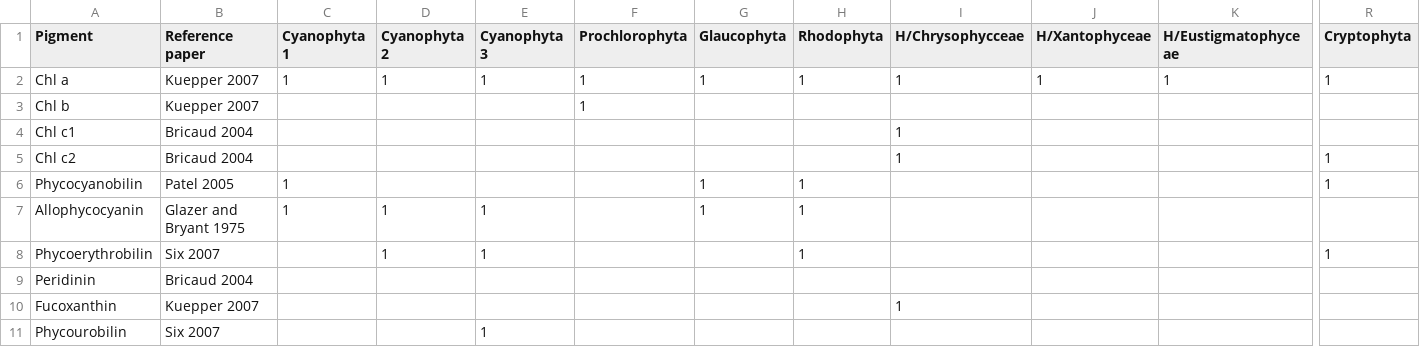
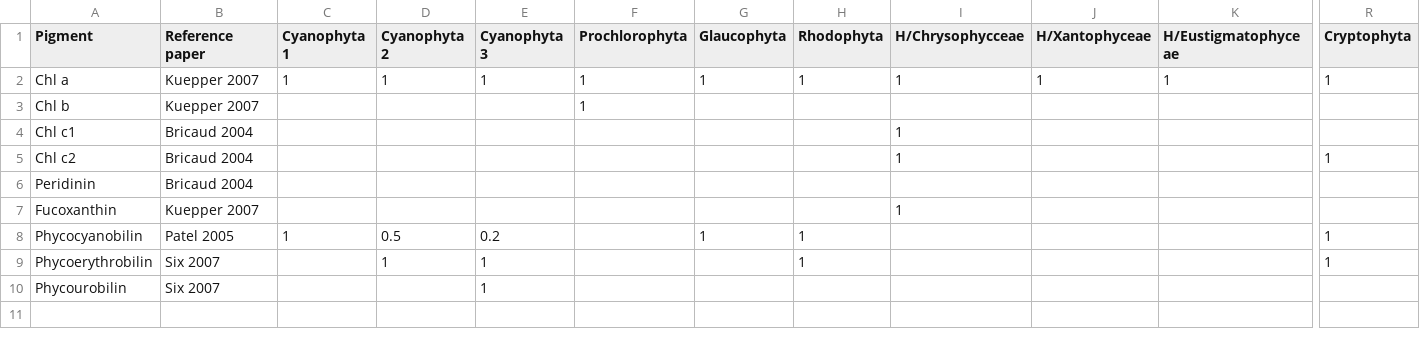
Before and after one commit to juergspaak/phytoplankton_traits, a CSV file: Pigment_algae_table.csv, drawn as a sheet; only a part is shown, gaps mark what is left out; removed rows and columns are numbered as before the commit, all else as after; rows hold the shown columns only; the diff names each change by its address in the sheet, - before the commit and + after, or states it on an @@ line.

Commit message:
Remove unneccessary pigments

```diff
--- a/Pigment_algae_table.csv
+++ b/Pigment_algae_table.csv
-row 6: Phycocyanobilin | Patel 2005 | 1 |  |  |  | 1 | 1 |  |  |  | 1
-row 7: Allophycocyanin | Glazer and Bryant 1975 | 1 | 1 | 1 |  | 1 | 1
+row 8: Phycocyanobilin | Patel 2005 | 1 | 0.5 | 0.2 |  | 1 | 1 |  |  |  | 1
@@ row 8 moved to row 9: Phycoerythrobilin @@
```
Also changed, not shown: 3 other files.
